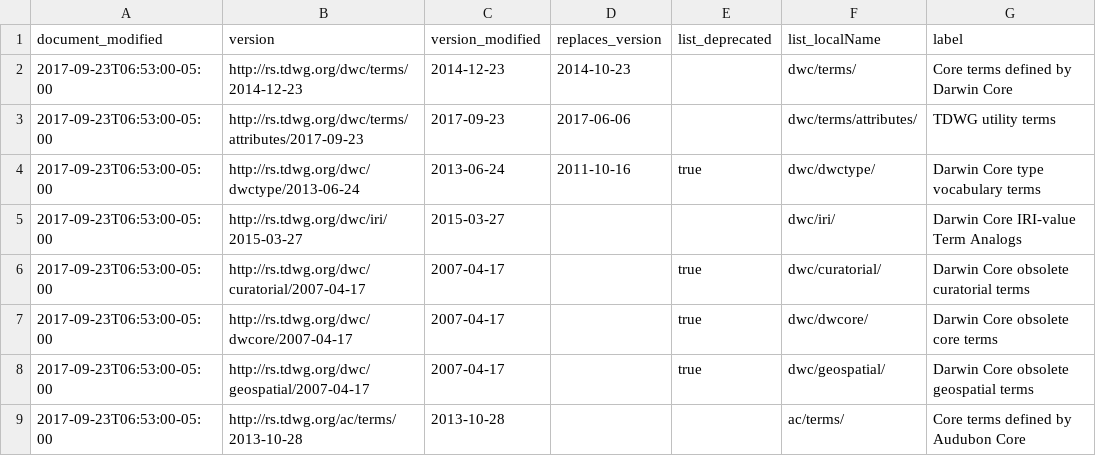
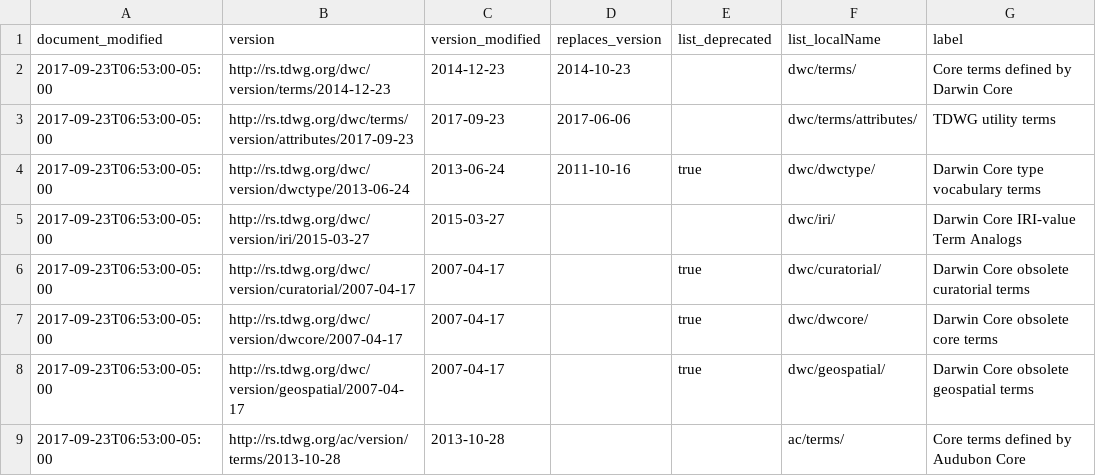
Before and after one commit to baskaufs/msc, a CSV file: term-lists/term-lists.csv, drawn as a sheet; only a part is shown; the diff names each change by its address in the sheet, - before the commit and + after, or states it on an @@ line.

Commit message:
added term list versions data

```diff
--- a/term-lists/term-lists.csv
+++ b/term-lists/term-lists.csv
-B2 (version): http://rs.tdwg.org/dwc/terms/2014-12-23
+B2 (version): http://rs.tdwg.org/dwc/version/terms/2014-12-23
-B3 (version): http://rs.tdwg.org/dwc/terms/attributes/2017-09-23
+B3 (version): http://rs.tdwg.org/dwc/terms/version/attributes/2017-09-23
-B4 (version): http://rs.tdwg.org/dwc/dwctype/2013-06-24
+B4 (version): http://rs.tdwg.org/dwc/version/dwctype/2013-06-24
-B5 (version): http://rs.tdwg.org/dwc/iri/2015-03-27
+B5 (version): http://rs.tdwg.org/dwc/version/iri/2015-03-27
-B6 (version): http://rs.tdwg.org/dwc/curatorial/2007-04-17
+B6 (version): http://rs.tdwg.org/dwc/version/curatorial/2007-04-17
-B7 (version): http://rs.tdwg.org/dwc/dwcore/2007-04-17
+B7 (version): http://rs.tdwg.org/dwc/version/dwcore/2007-04-17
-B8 (version): http://rs.tdwg.org/dwc/geospatial/2007-04-17
+B8 (version): http://rs.tdwg.org/dwc/version/geospatial/2007-04-17
-B9 (version): http://rs.tdwg.org/ac/terms/2013-10-28
+B9 (version): http://rs.tdwg.org/ac/version/terms/2013-10-28
```
Also changed, not shown: 5 other files.
